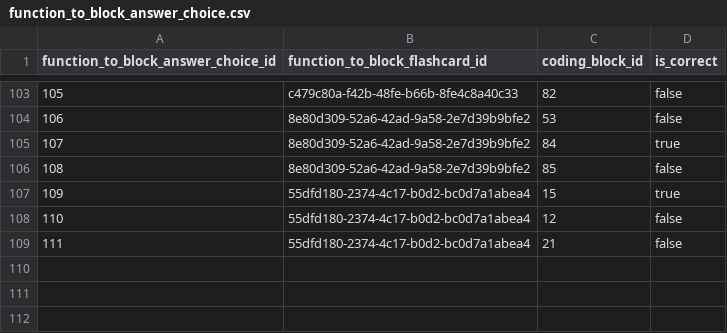
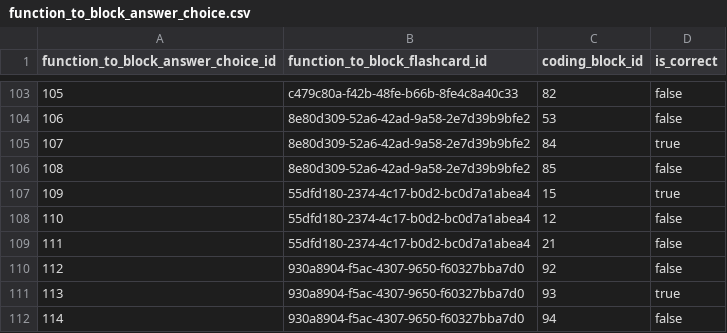
Before and after one commit to actamayev/lever-labs-server, a CSV file: src/db-seed-data/function_to_block_answer_choice.csv, drawn as a sheet; only a part is shown, gaps mark what is left out; the diff names each change by its address in the sheet, - before the commit and + after, or states it on an @@ line.

```diff
--- a/src/db-seed-data/function_to_block_answer_choice.csv
+++ b/src/db-seed-data/function_to_block_answer_choice.csv
+row 110: 112 | 930a8904-f5ac-4307-9650-f60327bba7d0 | 92 | false
+row 111: 113 | 930a8904-f5ac-4307-9650-f60327bba7d0 | 93 | true
+row 112: 114 | 930a8904-f5ac-4307-9650-f60327bba7d0 | 94 | false
```
Also changed, not shown: src/db-seed-data/lesson_question_map.csv, src/db-seed-data/question.csv, 2 other files.
